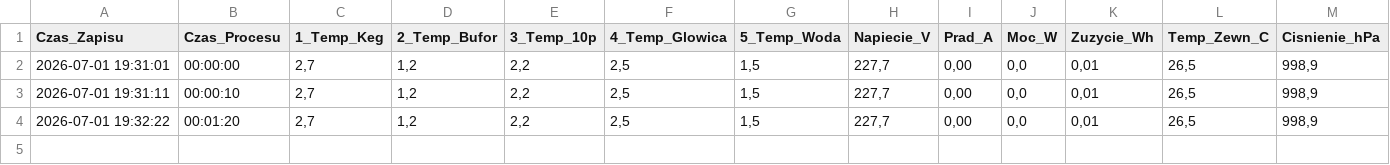
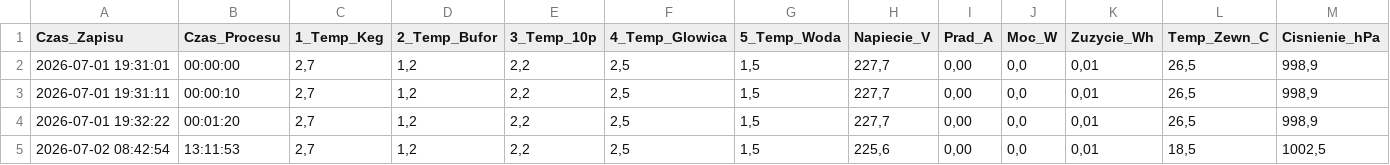
Before and after one commit to szaryw78-stack/TemperatureController, a CSV file: TemperatureController/MójProces.csv, drawn as a sheet; only a part is shown; rows hold the shown columns only; the diff names each change by its address in the sheet, - before the commit and + after, or states it on an @@ line.

```diff
--- a/TemperatureController/MójProces.csv
+++ b/TemperatureController/MójProces.csv
+row 5: 2026-07-02 08:42:54 | 13:11:53 | 2,7 | 1,2 | 2,2 | 2,5 | 1,5 | 225,6 | 0,00 | 0,0 | 0,01 | 18,5 | 1002,5
```
Also changed, not shown: 6 other files.
